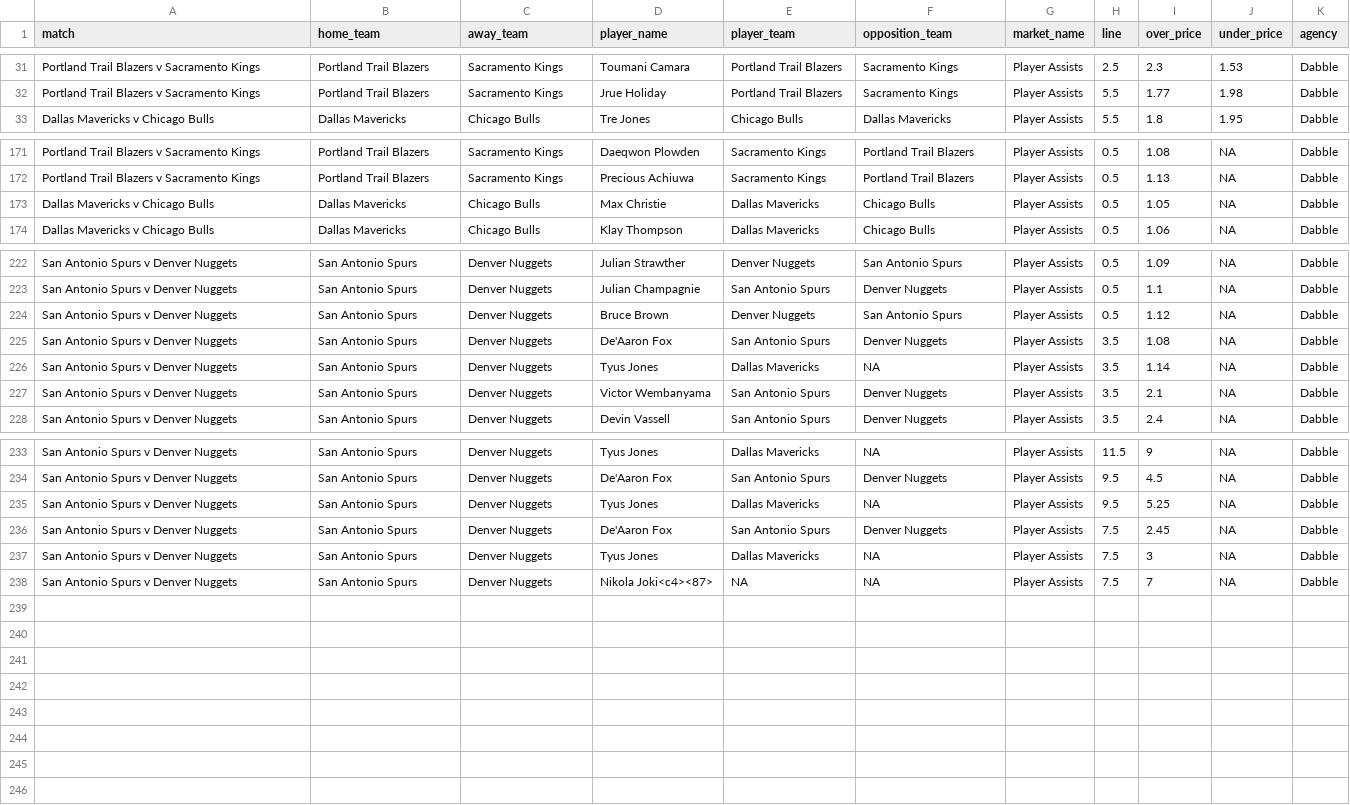
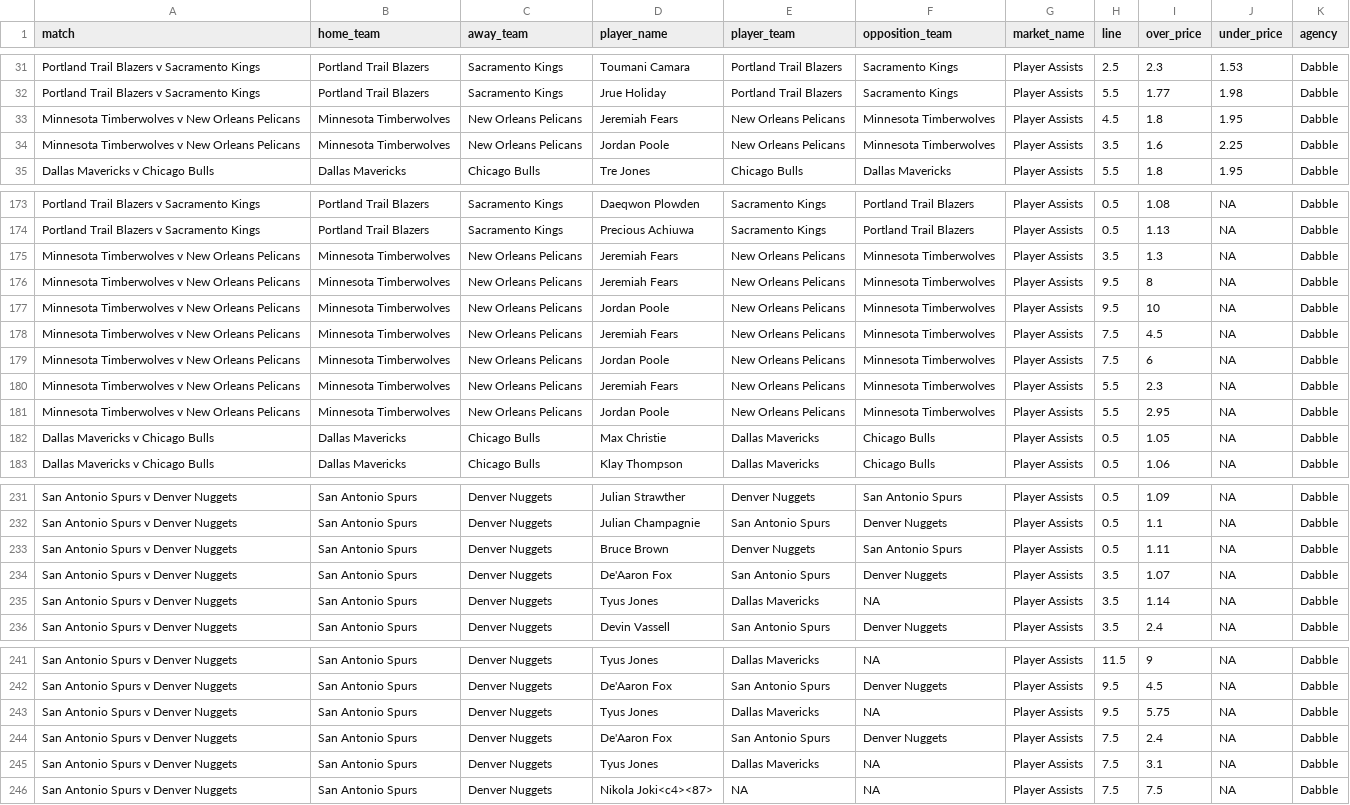
Before and after one commit to jamesbrown1417/NBA, a CSV file: Data/scraped_odds/dabble_player_assists.csv, drawn as a sheet; only a part is shown, gaps mark what is left out; the diff covers the shown part only.

```diff
--- a/Data/scraped_odds/dabble_player_assists.csv
+++ b/Data/scraped_odds/dabble_player_assists.csv
@@ -32,2 +32,4 @@ Portland Trail Blazers v Sacramento Kings,Portland Trail Blazers,Sacramento King
 Portland Trail Blazers v Sacramento Kings,Portland Trail Blazers,Sacramento Kings,Jrue Holiday,Portland Trail Blazers,Sacramento Kings,Player Assists,5.5,1.77,1.98,Dabble
+Minnesota Timberwolves v New Orleans Pelicans,Minnesota Timberwolves,New Orleans Pelicans,Jeremiah Fears,New Orleans Pelicans,Minnesota Timberwolves,Player Assists,4.5,1.8,1.95,Dabble
+Minnesota Timberwolves v New Orleans Pelicans,Minnesota Timberwolves,New Orleans Pelicans,Jordan Poole,New Orleans Pelicans,Minnesota Timberwolves,Player Assists,3.5,1.6,2.25,Dabble
 Dallas Mavericks v Chicago Bulls,Dallas Mavericks,Chicago Bulls,Tre Jones,Chicago Bulls,Dallas Mavericks,Player Assists,5.5,1.8,1.95,Dabble
@@ -172,2 +174,9 @@ Portland Trail Blazers v Sacramento Kings,Portland Trail Blazers,Sacramento King
 Portland Trail Blazers v Sacramento Kings,Portland Trail Blazers,Sacramento Kings,Precious Achiuwa,Sacramento Kings,Portland Trail Blazers,Player Assists,0.5,1.13,NA,Dabble
+Minnesota Timberwolves v New Orleans Pelicans,Minnesota Timberwolves,New Orleans Pelicans,Jeremiah Fears,New Orleans Pelicans,Minnesota Timberwolves,Player Assists,3.5,1.3,NA,Dabble
+Minnesota Timberwolves v New Orleans Pelicans,Minnesota Timberwolves,New Orleans Pelicans,Jeremiah Fears,New Orleans Pelicans,Minnesota Timberwolves,Player Assists,9.5,8,NA,Dabble
+Minnesota Timberwolves v New Orleans Pelicans,Minnesota Timberwolves,New Orleans Pelicans,Jordan Poole,New Orleans Pelicans,Minnesota Timberwolves,Player Assists,9.5,10,NA,Dabble
+Minnesota Timberwolves v New Orleans Pelicans,Minnesota Timberwolves,New Orleans Pelicans,Jeremiah Fears,New Orleans Pelicans,Minnesota Timberwolves,Player Assists,7.5,4.5,NA,Dabble
+Minnesota Timberwolves v New Orleans Pelicans,Minnesota Timberwolves,New Orleans Pelicans,Jordan Poole,New Orleans Pelicans,Minnesota Timberwolves,Player Assists,7.5,6,NA,Dabble
+Minnesota Timberwolves v New Orleans Pelicans,Minnesota Timberwolves,New Orleans Pelicans,Jeremiah Fears,New Orleans Pelicans,Minnesota Timberwolves,Player Assists,5.5,2.3,NA,Dabble
+Minnesota Timberwolves v New Orleans Pelicans,Minnesota Timberwolves,New Orleans Pelicans,Jordan Poole,New Orleans Pelicans,Minnesota Timberwolves,Player Assists,5.5,2.95,NA,Dabble
 Dallas Mavericks v Chicago Bulls,Dallas Mavericks,Chicago Bulls,Max Christie,Dallas Mavericks,Chicago Bulls,Player Assists,0.5,1.05,NA,Dabble
@@ -223,6 +232,5 @@ San Antonio Spurs v Denver Nuggets,San Antonio Spurs,Denver Nuggets,Julian Straw
 San Antonio Spurs v Denver Nuggets,San Antonio Spurs,Denver Nuggets,Julian Champagnie,San Antonio Spurs,Denver Nuggets,Player Assists,0.5,1.1,NA,Dabble
-San Antonio Spurs v Denver Nuggets,San Antonio Spurs,Denver Nuggets,Bruce Brown,Denver Nuggets,San Antonio Spurs,Player Assists,0.5,1.12,NA,Dabble
-San Antonio Spurs v Denver Nuggets,San Antonio Spurs,Denver Nuggets,De'Aaron Fox,San Antonio Spurs,Denver Nuggets,Player Assists,3.5,1.08,NA,Dabble
+San Antonio Spurs v Denver Nuggets,San Antonio Spurs,Denver Nuggets,Bruce Brown,Denver Nuggets,San Antonio Spurs,Player Assists,0.5,1.11,NA,Dabble
+San Antonio Spurs v Denver Nuggets,San Antonio Spurs,Denver Nuggets,De'Aaron Fox,San Antonio Spurs,Denver Nuggets,Player Assists,3.5,1.07,NA,Dabble
 San Antonio Spurs v Denver Nuggets,San Antonio Spurs,Denver Nuggets,Tyus Jones,Dallas Mavericks,NA,Player Assists,3.5,1.14,NA,Dabble
-San Antonio Spurs v Denver Nuggets,San Antonio Spurs,Denver Nuggets,Victor Wembanyama,San Antonio Spurs,Denver Nuggets,Player Assists,3.5,2.1,NA,Dabble
 San Antonio Spurs v Denver Nuggets,San Antonio Spurs,Denver Nuggets,Devin Vassell,San Antonio Spurs,Denver Nuggets,Player Assists,3.5,2.4,NA,Dabble
@@ -234,5 +242,5 @@ San Antonio Spurs v Denver Nuggets,San Antonio Spurs,Denver Nuggets,Tyus Jones,D
 San Antonio Spurs v Denver Nuggets,San Antonio Spurs,Denver Nuggets,De'Aaron Fox,San Antonio Spurs,Denver Nuggets,Player Assists,9.5,4.5,NA,Dabble
-San Antonio Spurs v Denver Nuggets,San Antonio Spurs,Denver Nuggets,Tyus Jones,Dallas Mavericks,NA,Player Assists,9.5,5.25,NA,Dabble
-San Antonio Spurs v Denver Nuggets,San Antonio Spurs,Denver Nuggets,De'Aaron Fox,San Antonio Spurs,Denver Nuggets,Player Assists,7.5,2.45,NA,Dabble
-San Antonio Spurs v Denver Nuggets,San Antonio Spurs,Denver Nuggets,Tyus Jones,Dallas Mavericks,NA,Player Assists,7.5,3,NA,Dabble
-San Antonio Spurs v Denver Nuggets,San Antonio Spurs,Denver Nuggets,Nikola Joki<c4><87>,NA,NA,Player Assists,7.5,7,NA,Dabble
+San Antonio Spurs v Denver Nuggets,San Antonio Spurs,Denver Nuggets,Tyus Jones,Dallas Mavericks,NA,Player Assists,9.5,5.75,NA,Dabble
+San Antonio Spurs v Denver Nuggets,San Antonio Spurs,Denver Nuggets,De'Aaron Fox,San Antonio Spurs,Denver Nuggets,Player Assists,7.5,2.4,NA,Dabble
+San Antonio Spurs v Denver Nuggets,San Antonio Spurs,Denver Nuggets,Tyus Jones,Dallas Mavericks,NA,Player Assists,7.5,3.1,NA,Dabble
+San Antonio Spurs v Denver Nuggets,San Antonio Spurs,Denver Nuggets,Nikola Joki<c4><87>,NA,NA,Player Assists,7.5,7.5,NA,Dabble
```
Also changed, not shown: 9 edited cells elsewhere in this file, Data/scraped_odds/dabble_player_blocks.csv, Data/scraped_odds/dabble_player_pras.csv, 17 other files.
